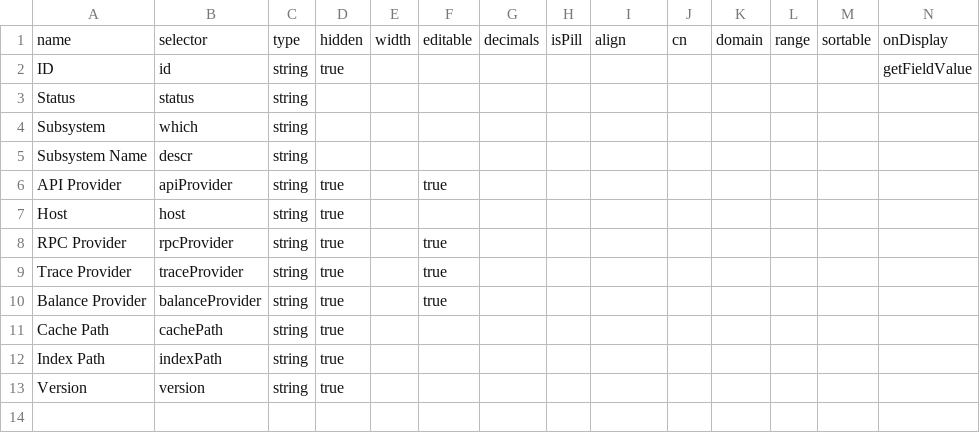
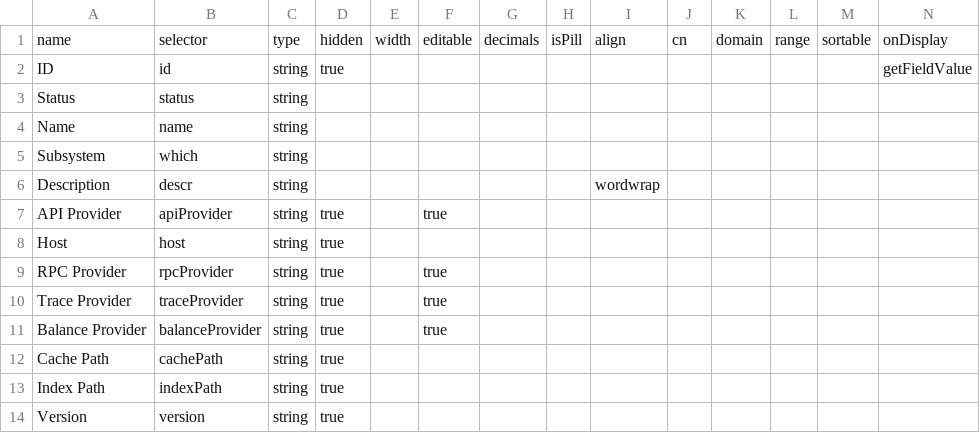
Before and after one commit to dszlachta/trueblocks-explorer, a CSV file: classDefinitions/schemas/settings-systems.csv, drawn as a sheet; only a part is shown; addresses are those after the commit; rows hold the shown columns only; the diff names each change by its address in the sheet, - before the commit and + after, or states it on an @@ line.

Commit message:
Adding system status code and starting monitoring code

```diff
--- a/classDefinitions/schemas/settings-systems.csv
+++ b/classDefinitions/schemas/settings-systems.csv
+row 4: Name | name | string
-A6: Subsystem Name
+A6: Description
-I6: (empty)
+I6: wordwrap
```
Also changed, not shown: classDefinitions/schemas/explorer-blocks.csv, 12 other files.
